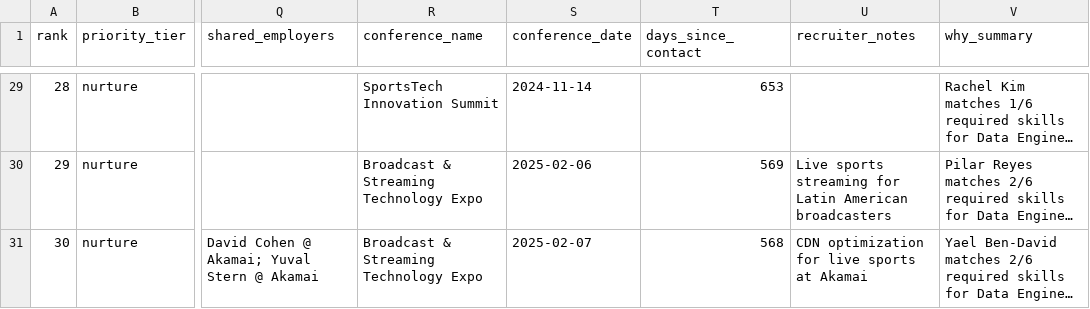
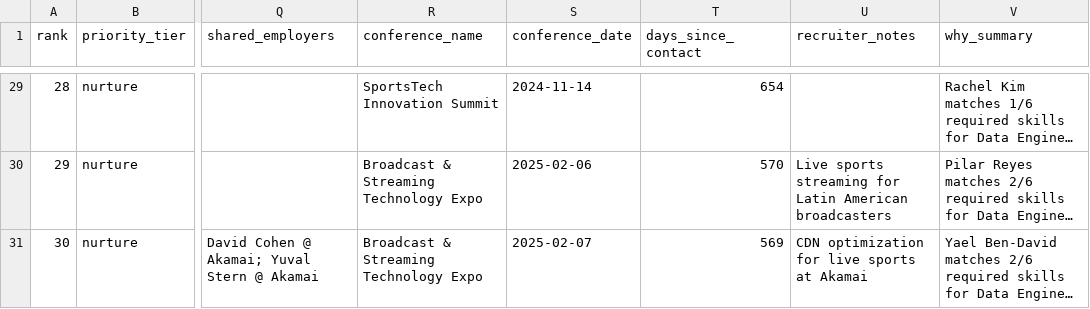
Before and after one commit to gal33k/wsc-talent-pool, a CSV file: output/JOB004_shortlist.csv, drawn as a sheet; only a part is shown, gaps mark what is left out; long unchanged cells end in …; the diff covers the shown part only; the diff names each change by its address in the sheet, - before the commit and + after, or states it on an @@ line.

```diff
--- a/output/JOB004_shortlist.csv
+++ b/output/JOB004_shortlist.csv
-T29 (days_since_contact): 653
+T29 (days_since_contact): 654
-T30 (days_since_contact): 569
+T30 (days_since_contact): 570
-T31 (days_since_contact): 568
+T31 (days_since_contact): 569
```
Also changed, not shown: 27 edited cells elsewhere in this file, output/JOB001_shortlist.csv, output/JOB002_shortlist.csv, 11 other files.
